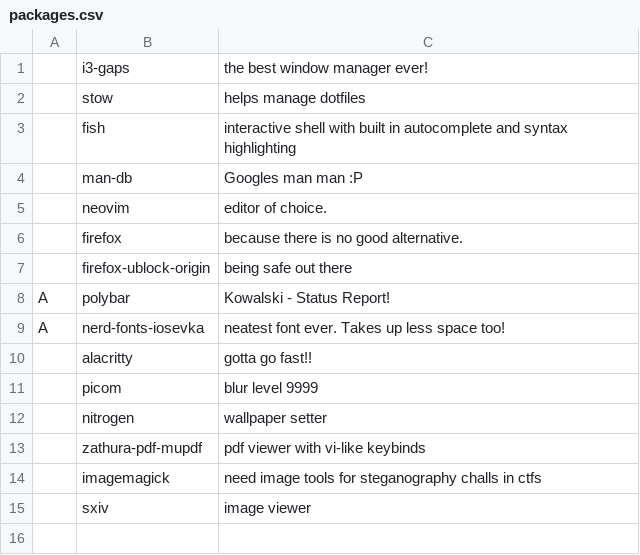
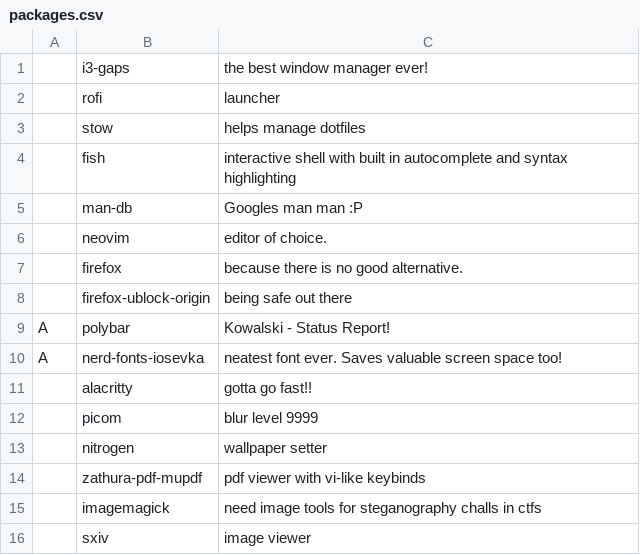
Before and after one commit to DerpGusta/dotfiles, a CSV file: packages.csv, drawn as a sheet; addresses are those after the commit; the diff names each change by its address in the sheet, - before the commit and + after, or states it on an @@ line.

```diff
--- a/packages.csv
+++ b/packages.csv
+row 2:  | rofi | launcher
-C10: …font ever. Takes up less space too!
+C10: …font ever. Saves valuable screen space too!
```
Also changed, not shown: 12 other files.
